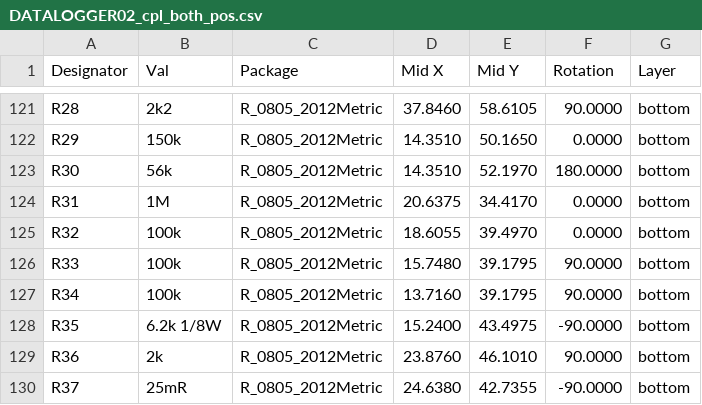
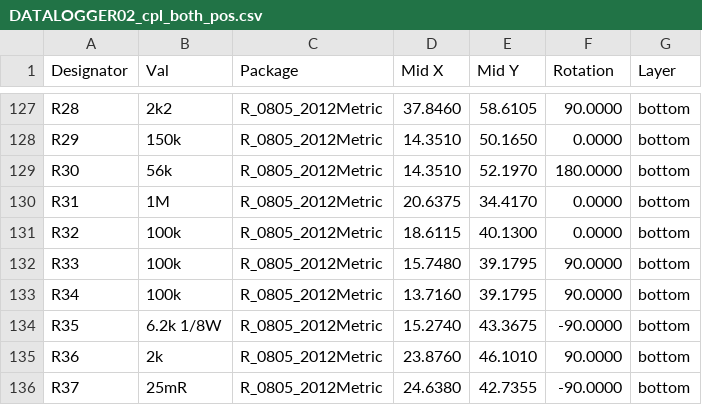
Before and after one commit to mlab-modules/DATALOGGER02, a CSV file: hw/cam_profi/assembly/PnP/DATALOGGER02_cpl_both_pos.csv, drawn as a sheet; only a part is shown, gaps mark what is left out; the diff covers the shown part only.

```diff
--- a/hw/cam_profi/assembly/PnP/DATALOGGER02_cpl_both_pos.csv
+++ b/hw/cam_profi/assembly/PnP/DATALOGGER02_cpl_both_pos.csv
@@ -124,6 +130,6 @@ Designator,Val,Package,Mid X,Mid Y,Rotation,Layer
 "R31","1M","R_0805_2012Metric",20.6375,34.4170,0.0000,bottom
-"R32","100k","R_0805_2012Metric",18.6055,39.4970,0.0000,bottom
+"R32","100k","R_0805_2012Metric",18.6115,40.1300,0.0000,bottom
 "R33","100k","R_0805_2012Metric",15.7480,39.1795,90.0000,bottom
 "R34","100k","R_0805_2012Metric",13.7160,39.1795,90.0000,bottom
-"R35","6.2k 1/8W","R_0805_2012Metric",15.2400,43.4975,-90.0000,bottom
+"R35","6.2k 1/8W","R_0805_2012Metric",15.2740,43.3675,-90.0000,bottom
 "R36","2k","R_0805_2012Metric",23.8760,46.1010,90.0000,bottom
```
Also changed, not shown: 6 added rows and 35 edited cells elsewhere in this file, hw/cam_profi/assembly/DATALOGGER02-bom.csv, hw/cam_profi/assembly/DATALOGGER02-bom_nogroup.csv, 54 other files.
